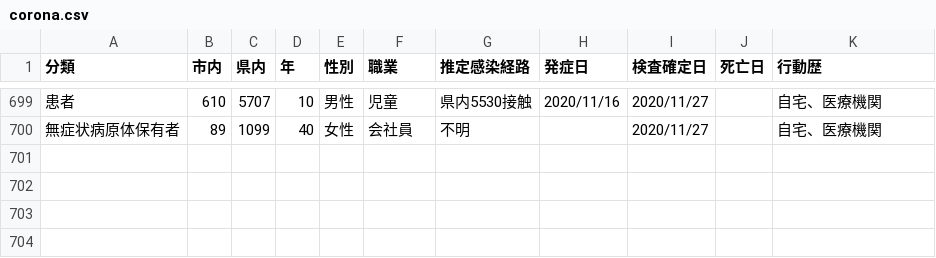
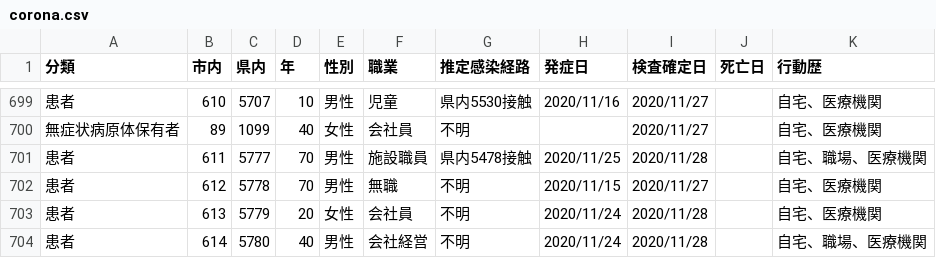
Before and after one commit to mine820/COVID-19, a CSV file: corona.csv, drawn as a sheet; only a part is shown, gaps mark what is left out; the diff names each change by its address in the sheet, - before the commit and + after, or states it on an @@ line.

Commit message:
2020/11/29現在の状況に更新

```diff
--- a/corona.csv
+++ b/corona.csv
+row 701: 患者 | 611 | 5777 | 70 | 男性 | 施設職員 | 県内5478接触 | 2020/11/25 | 2020/11/28 |  | 自宅、職場、医療機関
+row 702: 患者 | 612 | 5778 | 70 | 男性 | 無職 | 不明 | 2020/11/15 | 2020/11/27 |  | 自宅、医療機関
+row 703: 患者 | 613 | 5779 | 20 | 女性 | 会社員 | 不明 | 2020/11/24 | 2020/11/28 |  | 自宅、医療機関
+row 704: 患者 | 614 | 5780 | 40 | 男性 | 会社経営 | 不明 | 2020/11/24 | 2020/11/28 |  | 自宅、職場、医療機関
```
